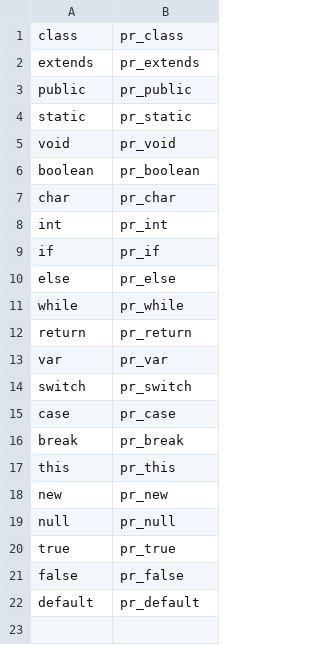
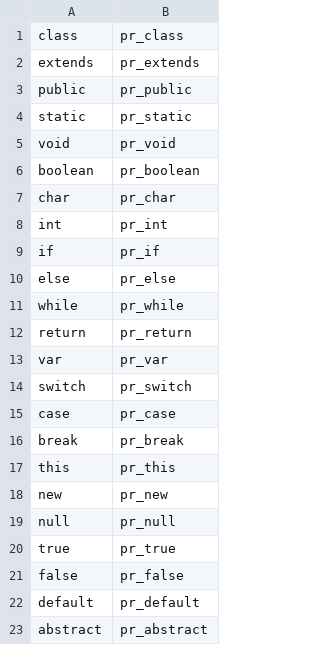
Before and after one commit to lourdes-P/MiniJavaCompiler, a CSV file: resources/reservedwords.csv, drawn as a sheet.

```diff
--- a/resources/reservedwords.csv
+++ b/resources/reservedwords.csv
@@ -22 +22,2 @@ false,pr_false
 default,pr_default
+abstract,pr_abstract
```
Also changed, not shown: resources/primeros.csv, resources/siguientes.csv, 5 other files.
